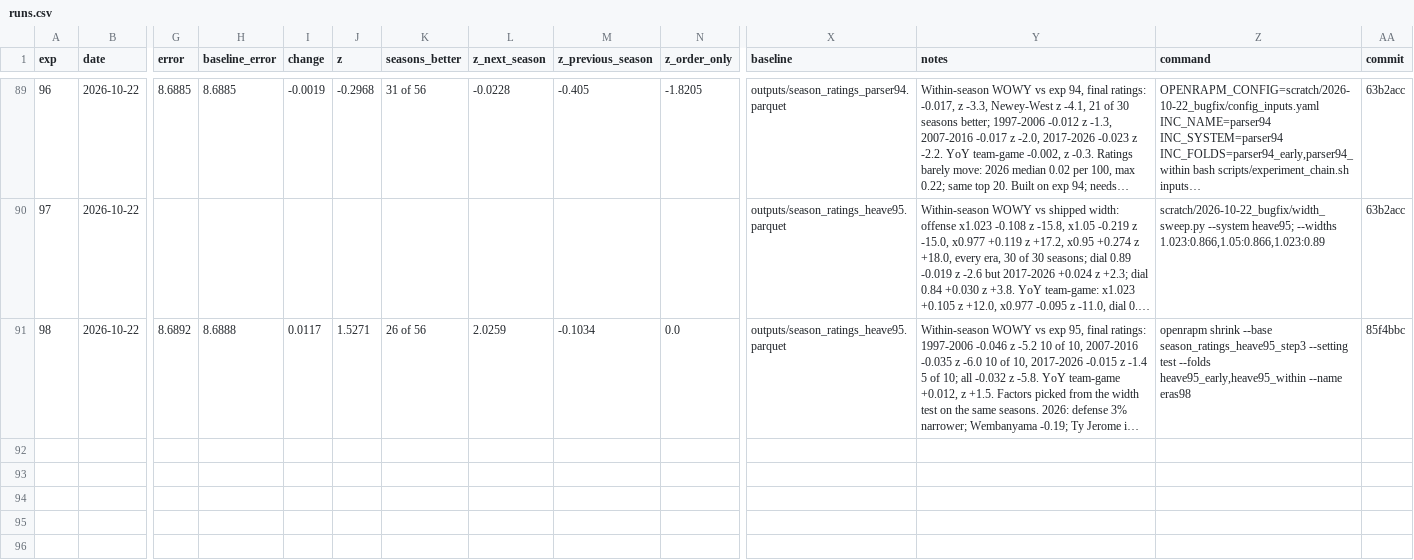
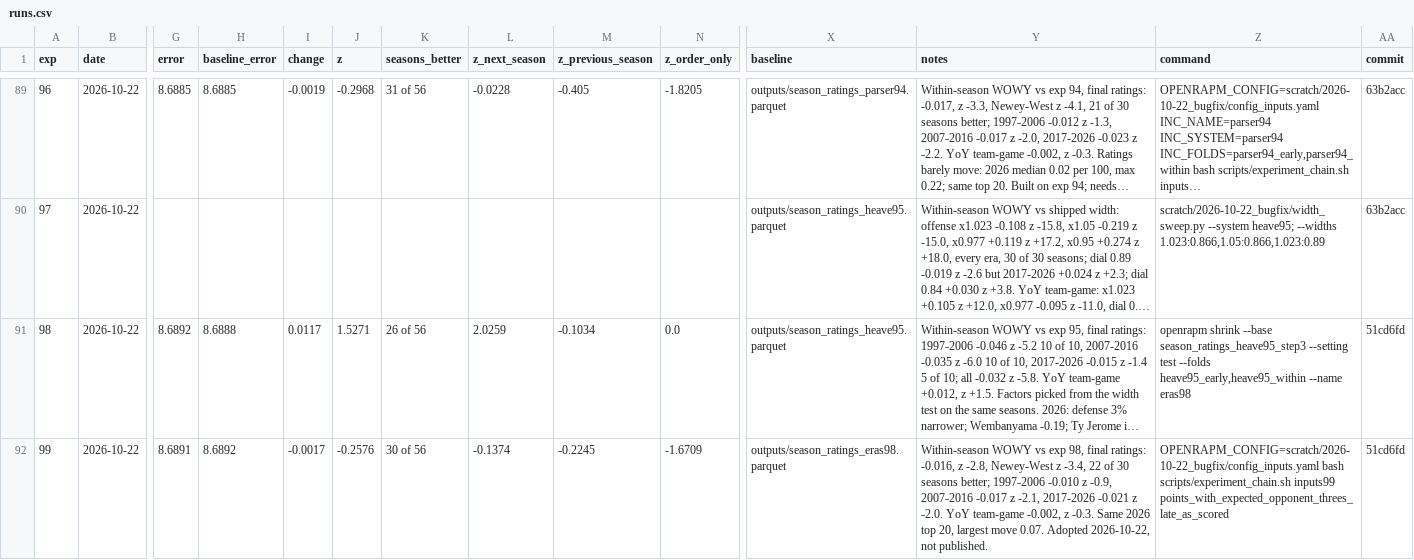
Before and after one commit to bbstats/openrapm, a CSV file: experiments/runs.csv, drawn as a sheet; only a part is shown, gaps mark what is left out; long unchanged cells end in …; rows hold the shown columns only; the diff names each change by its address in the sheet, - before the commit and + after, or states it on an @@ line.

```diff
--- a/experiments/runs.csv
+++ b/experiments/runs.csv
-AA91 (commit): 85f4bbc
+AA91 (commit): 51cd6fd
+row 92: 99 | 2026-10-22 | 8.6891 | 8.6892 | -0.0017 | -0.2576 | 30 of 56 | -0.1374 | -0.2245 | -1.6709 | outputs/season_ratings_eras98.parquet | Within-season WOWY vs exp 98, final ratings: -0.016, z -2.8, Newey-West z -3.4, 22 of 30 seasons better; 1997-2006 -0.010 z -0.9, 2007-2016 -0.017 z -2.1, 2017-2026 -0.021 z -2.0. YoY team-game -0.002, z -0.3. Same 2026 top 20, largest move 0.07. Adopted 2026-10-22, not published. | OPENRAPM_CONFIG=scratch/2026-10-22_bugfix/config_inputs.yaml bash scripts/experiment_chain.sh inputs99 points_with_expected_opponent_threes_late_as_scored | 51cd6fd
```
Also changed, not shown: 6 other files.
